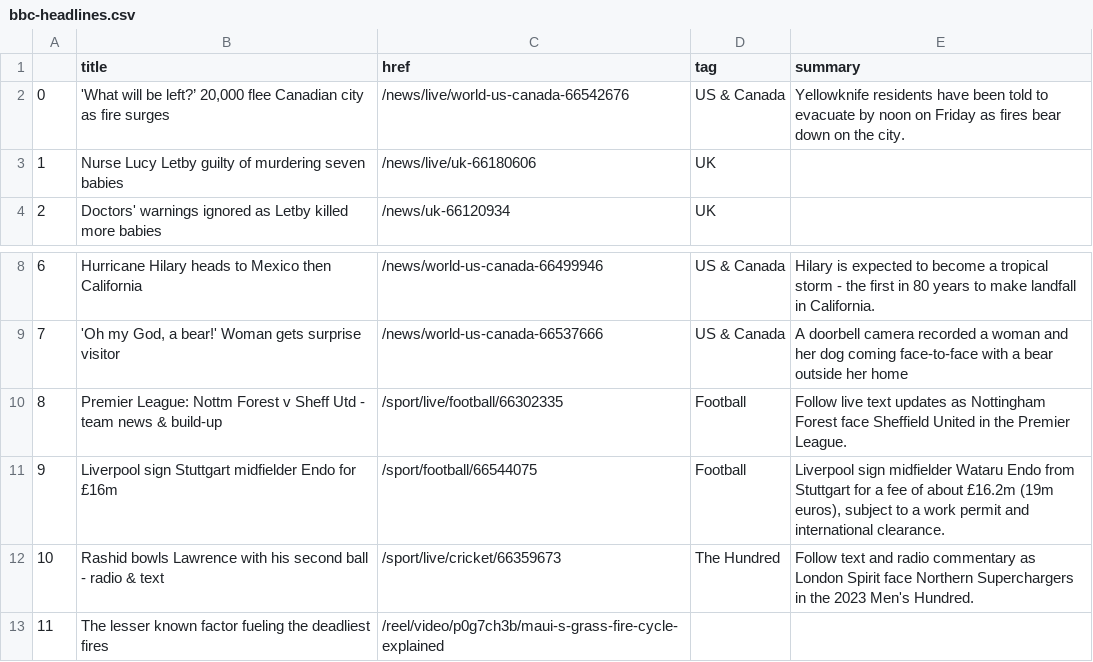
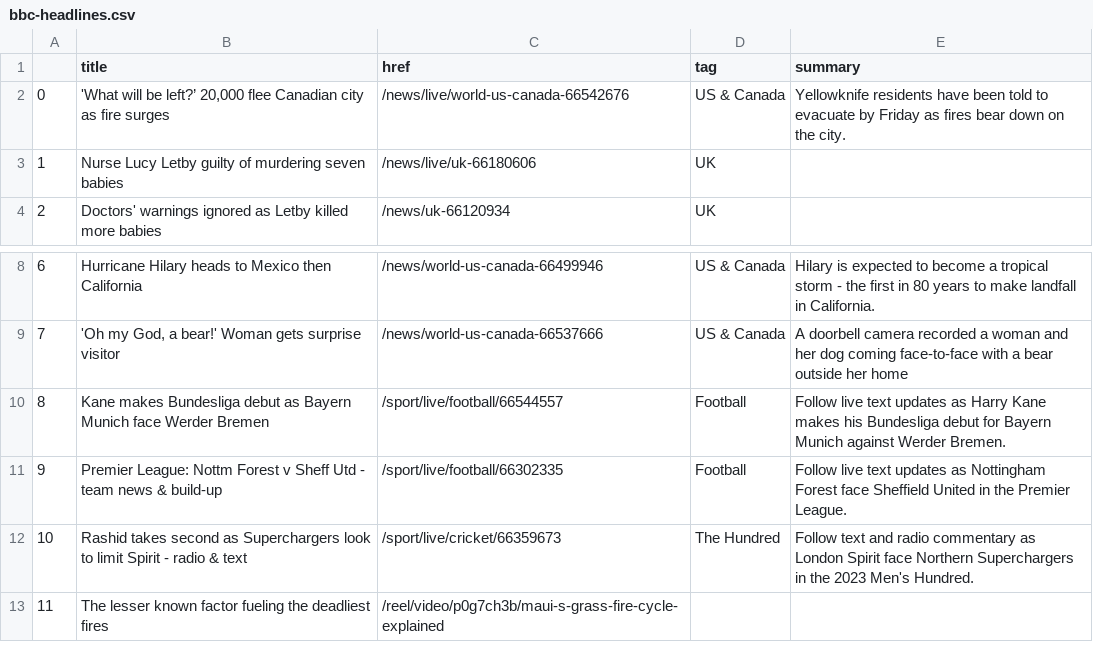
Before and after one commit to gbolduan/automatic-scraper, a CSV file: bbc-headlines.csv, drawn as a sheet; only a part is shown, gaps mark what is left out.

```diff
--- a/bbc-headlines.csv
+++ b/bbc-headlines.csv
@@ -1,3 +1,3 @@
 ,title,href,tag,summary
-0,"'What will be left?’ 20,000 flee Canadian city as fire surges",/news/live/world-us-canada-66542676,US & Canada,Yellowknife residents have been told to evacuate by noon on Friday as fires bear down on the city.
+0,"'What will be left?’ 20,000 flee Canadian city as fire surges",/news/live/world-us-canada-66542676,US & Canada,Yellowknife residents have been told to evacuate by Friday as fires bear down on the city.
 1,Nurse Lucy Letby guilty of murdering seven babies,/news/live/uk-66180606,UK,
@@ -9,5 +9,5 @@
 7,"'Oh my God, a bear!' Woman gets surprise visitor",/news/world-us-canada-66537666,US & Canada,A doorbell camera recorded a woman and her dog coming face-to-face with a bear outside her home
-8,Premier League: Nottm Forest v Sheff Utd - team news & build-up,/sport/live/football/66302335,Football,Follow live text updates as Nottingham Forest face Sheffield United in the Premier League.
-9,Liverpool sign Stuttgart midfielder Endo for £16m,/sport/football/66544075,Football,"Liverpool sign midfielder Wataru Endo from Stuttgart for a fee of about £16.2m (19m euros), subject to a work permit and international clearance."
-10,Rashid bowls Lawrence with his second ball - radio & text,/sport/live/cricket/66359673,The Hundred,Follow text and radio commentary as London Spirit face Northern Superchargers in the 2023 Men's Hundred.
+8,Kane makes Bundesliga debut as Bayern Munich face Werder Bremen,/sport/live/football/66544557,Football,Follow live text updates as Harry Kane makes his Bundesliga debut for Bayern Munich against Werder Bremen.
+9,Premier League: Nottm Forest v Sheff Utd - team news & build-up,/sport/live/football/66302335,Football,Follow live text updates as Nottingham Forest face Sheffield United in the Premier League.
+10,Rashid takes second as Superchargers look to limit Spirit - radio & text,/sport/live/cricket/66359673,The Hundred,Follow text and radio commentary as London Spirit face Northern Superchargers in the 2023 Men's Hundred.
 11,The lesser known factor fueling the deadliest fires,/reel/video/p0g7ch3b/maui-s-grass-fire-cycle-explained,,
```
